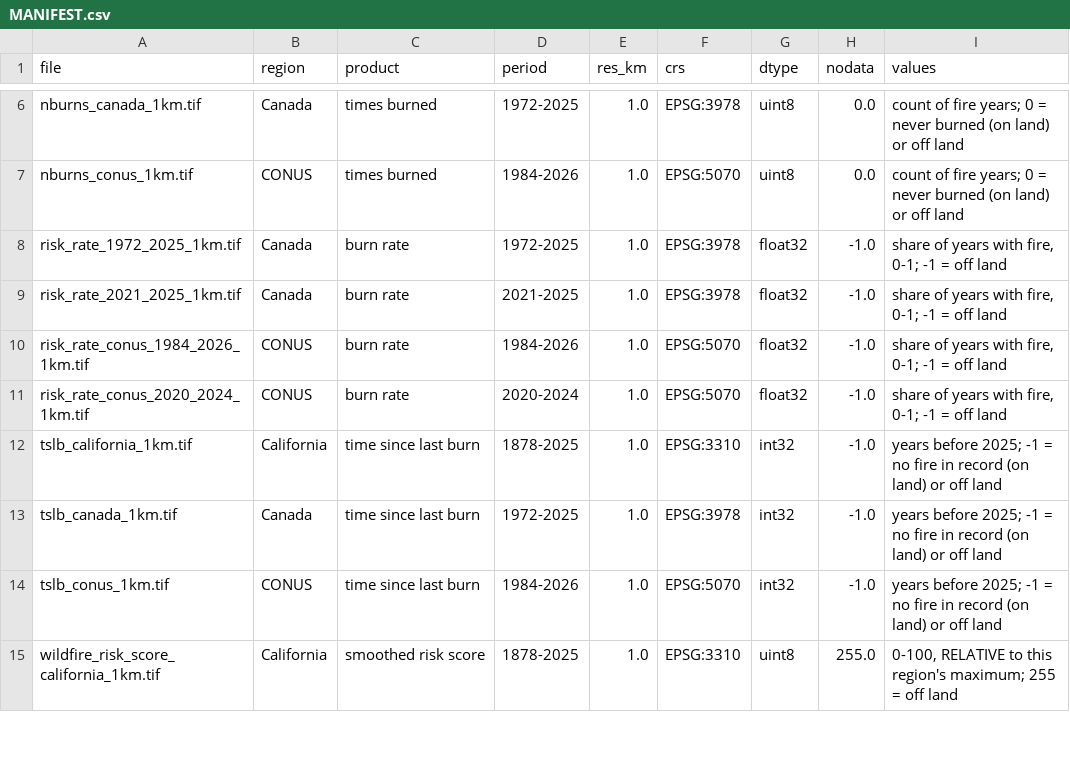
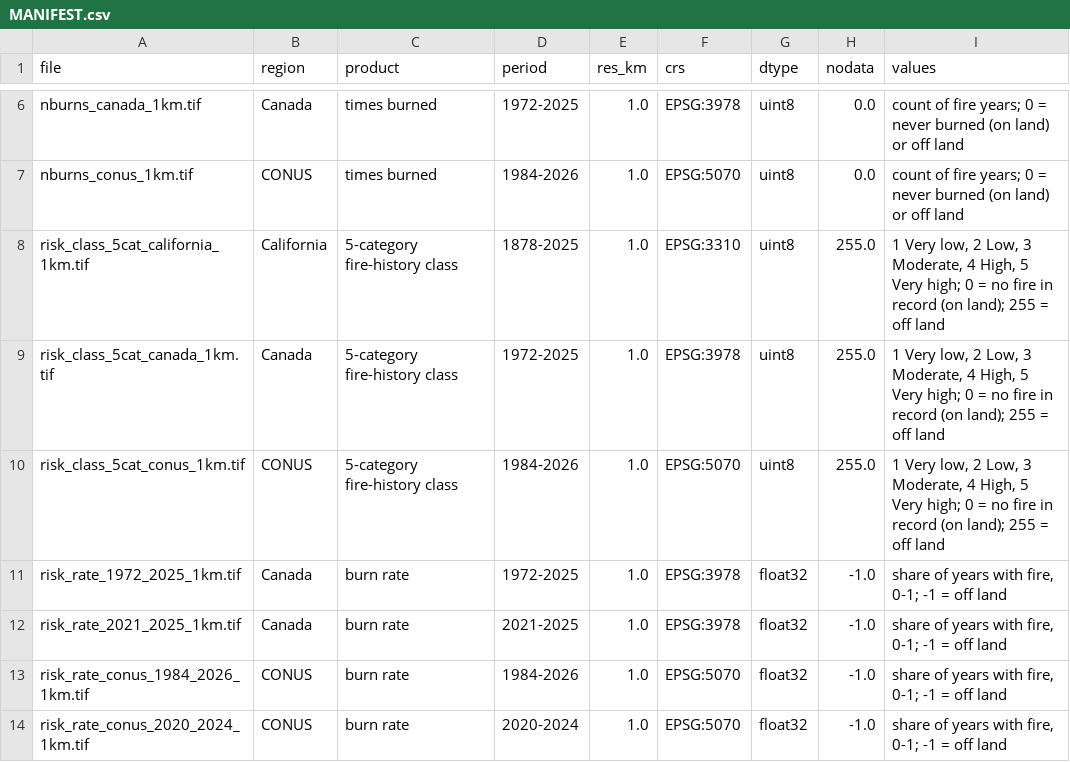
Before and after one commit to drdww/wildfire-geotiffs, a CSV file: MANIFEST.csv, drawn as a sheet; only a part is shown, gaps mark what is left out; the shorter side is filled out with more unchanged rows.

```diff
--- a/MANIFEST.csv
+++ b/MANIFEST.csv
@@ -7,2 +7,5 @@ nburns_canada_1km.tif,Canada,times burned,1972-2025,1.0,EPSG:3978,uint8,0.0,coun
 nburns_conus_1km.tif,CONUS,times burned,1984-2026,1.0,EPSG:5070,uint8,0.0,count of fire years; 0 = never burned (on land) or off land
+risk_class_5cat_california_1km.tif,California,5-category fire-history class,1878-2025,1.0,EPSG:3310,uint8,255.0,"1 Very low, 2 Low, 3 Moderate, 4 High, 5 Very high; 0 = no fire in record (on land); 255 = off land"
+risk_class_5cat_canada_1km.tif,Canada,5-category fire-history class,1972-2025,1.0,EPSG:3978,uint8,255.0,"1 Very low, 2 Low, 3 Moderate, 4 High, 5 Very high; 0 = no fire in record (on land); 255 = off land"
+risk_class_5cat_conus_1km.tif,CONUS,5-category fire-history class,1984-2026,1.0,EPSG:5070,uint8,255.0,"1 Very low, 2 Low, 3 Moderate, 4 High, 5 Very high; 0 = no fire in record (on land); 255 = off land"
 risk_rate_1972_2025_1km.tif,Canada,burn rate,1972-2025,1.0,EPSG:3978,float32,-1.0,"share of years with fire, 0-1; -1 = off land"
```
Also changed, not shown: scripts/example_output.csv, 7 other files.
